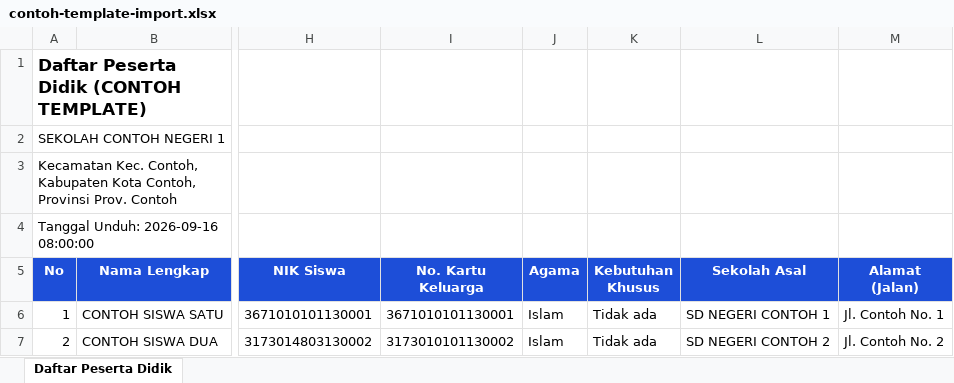
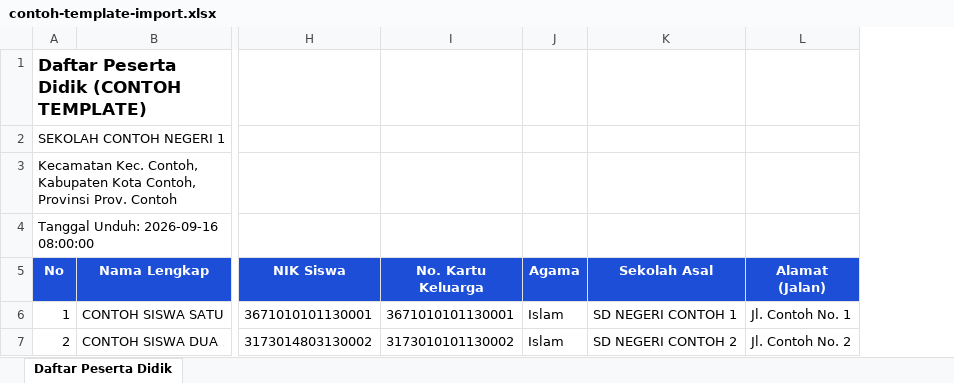
Before and after one commit to Dypoi/SM, an Excel workbook: template-import/contoh-template-import.xlsx, sheet Daftar Peserta Didik, drawn as a sheet; only a part is shown, gaps mark what is left out; values as stored, in another font and other column widths than the file's, no borders; the diff names each change by its address in the sheet, - before the commit and + after, or states it on an @@ line.

Commit message:
feat(kolom): hapus kolom "Kebutuhan Khusus" dari aplikasi
Permintaan sekolah: kolom itu tidak dipakai. Dihapus mengikuti pola
FIELD_DIHAPUS yang sudah ada supaya semuanya seragam dan satu pintu:

- app/dapodik.py: FieldSpec "kebutuhan_khusus" dilepas dari STUDENT_FIELDS
  (otomatis hilang dari form petugas, form pengajuan siswa, portal, ekspor
  CSV/Excel, endpoint & dokumentasi API, serta panel statistik), lalu
  dimasukkan ke FIELD_DIHAPUS + LABEL_DIHAPUS supaya kolom pada berkas
  Dapodik lama ditandai "14 kolom tidak lagi dipakai" di halaman pratinjau
  impor dan tidak disimpan.
- app/migrations.py: pembersihan kolom dijadikan fungsi tersendiri dan
  didaftarkan sebagai migrasi 003_hapus_kolom_tidak_dipakai (migrasi lama
  sudah ditandai selesai sehingga tidak dijalankan ulang). Migrasi ini
  membuang kolom dari tabel students, membersihkan riwayat perubahan &
  temuan untuk field itu, membuang butir pengajuan siswa yang menunjuk
  kolom terpakai, serta membatalkan pengajuan yang jadi kosong. Kolom baru
  tidak lagi dibuat pada skema awal.
- app/services.py: hitungan "Berkebutuhan Khusus" pada student_stats dan
  kolom statistik terkait dilepas; allowlist stats_by dirapikan.
- app/routers/student_routes.py, template dashboard/statistik/detail siswa:
  kartu, grafik, dan baris "Kebutuhan khusus" dihapus.
- scripts/buat_template.py + template-import/contoh-template-import.xlsx:
  template impor dibuat ulang (54 -> 53 kolom).
- README: daftar kolom lama jadi 14 dan rekap statistik disesuaikan.

Hasil uji: cek_sistem 17/17; berkas Dapodik sekolah 66 kolom -> 51
terpetakan, 14 diabaikan (termasuk "Kebutuhan Khusus"); tabel students 62
kolom (816 siswa utuh); ekspor CSV/XLSX & API tidak lagi memuat field itu.

Co-authored-by: arena-agent <297053741+arena-agent@users.noreply.github.com>

```diff
--- a/template-import/contoh-template-import.xlsx (sheet Daftar Peserta Didik)
+++ b/template-import/contoh-template-import.xlsx (sheet Daftar Peserta Didik)
-column K (Kebutuhan Khusus), rows 6-7: Tidak ada | Tidak ada
```
Also changed, not shown: 9 other files.
